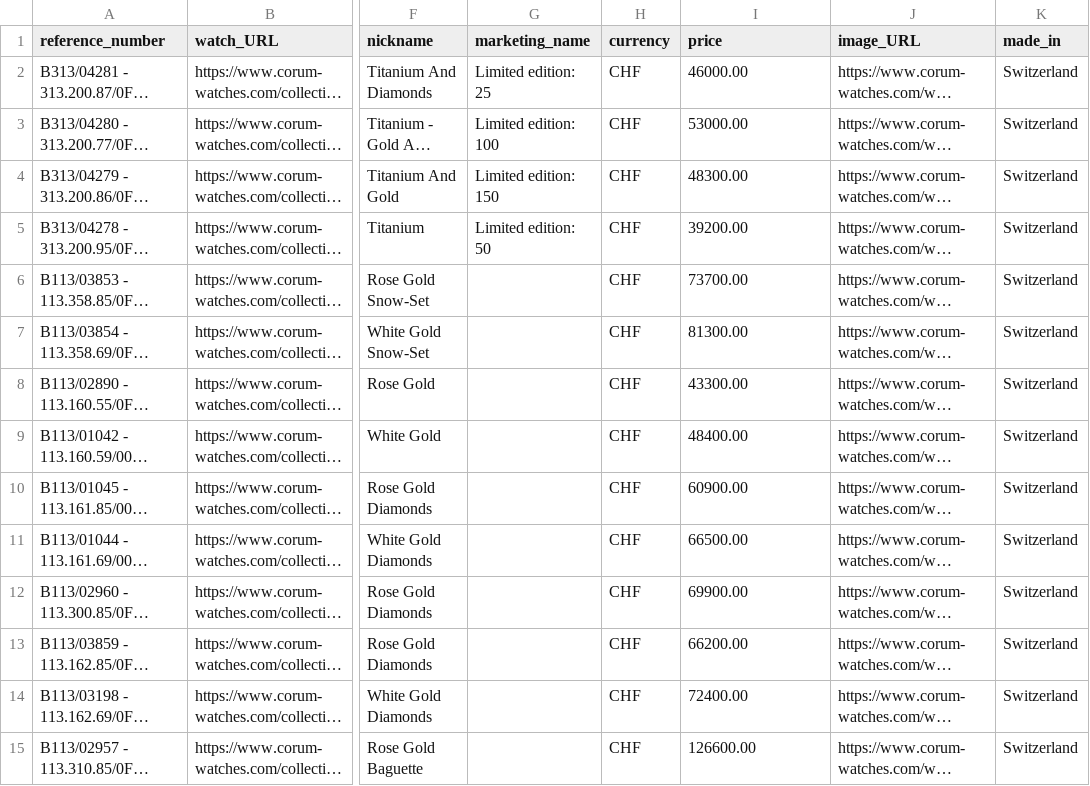
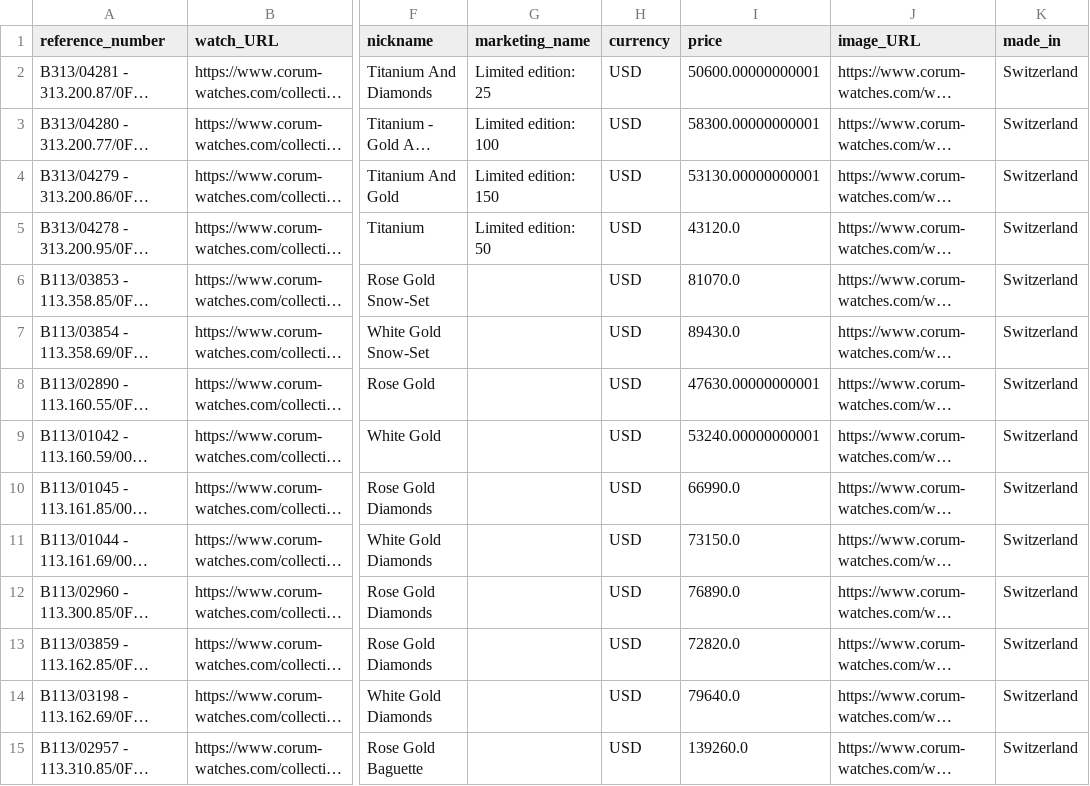
Before and after one commit to Rahaf-Alweldi/RCP-Corum, a CSV file: data/Cleaned_data.csv, drawn as a sheet; only a part is shown, gaps mark what is left out; long unchanged cells end in …; the diff covers the shown part only; the diff names each change by its address in the sheet, - before the commit and + after, or states it on an @@ line.

Commit message:
web scraping project

```diff
--- a/data/Cleaned_data.csv
+++ b/data/Cleaned_data.csv
-H2:H15 (currency): CHF
+H2:H15 (currency): USD
-I2 (price): 46000.00
+I2 (price): 50600.00000000001
-I3 (price): 53000.00
+I3 (price): 58300.00000000001
-I4 (price): 48300.00
+I4 (price): 53130.00000000001
-I5 (price): 39200.00
+I5 (price): 43120.0
-I6 (price): 73700.00
+I6 (price): 81070.0
-I7 (price): 81300.00
+I7 (price): 89430.0
-I8 (price): 43300.00
+I8 (price): 47630.00000000001
-I9 (price): 48400.00
+I9 (price): 53240.00000000001
-I10 (price): 60900.00
+I10 (price): 66990.0
-I11 (price): 66500.00
+I11 (price): 73150.0
-I12 (price): 69900.00
+I12 (price): 76890.0
-I13 (price): 66200.00
+I13 (price): 72820.0
-I14 (price): 72400.00
+I14 (price): 79640.0
-I15 (price): 126600.00
+I15 (price): 139260.0
```
Also changed, not shown: 160 edited cells elsewhere in this file.
